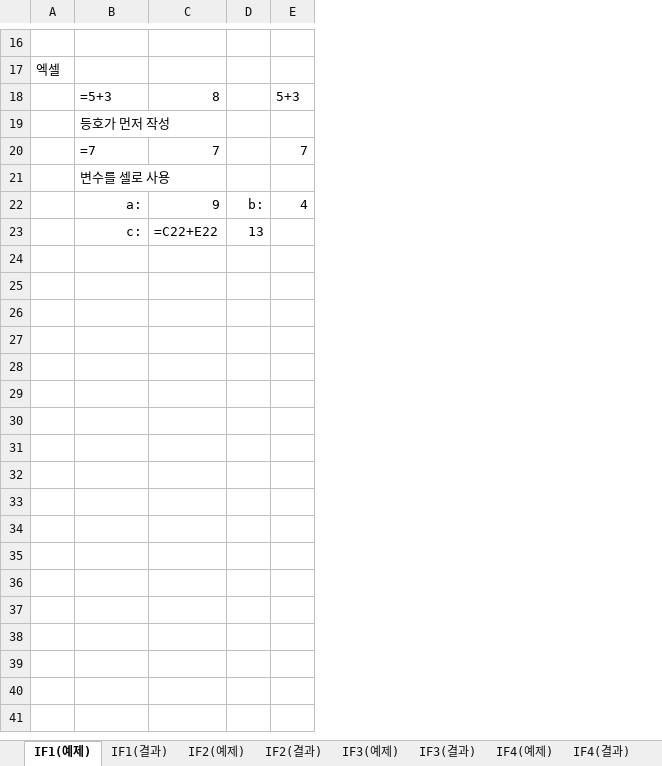
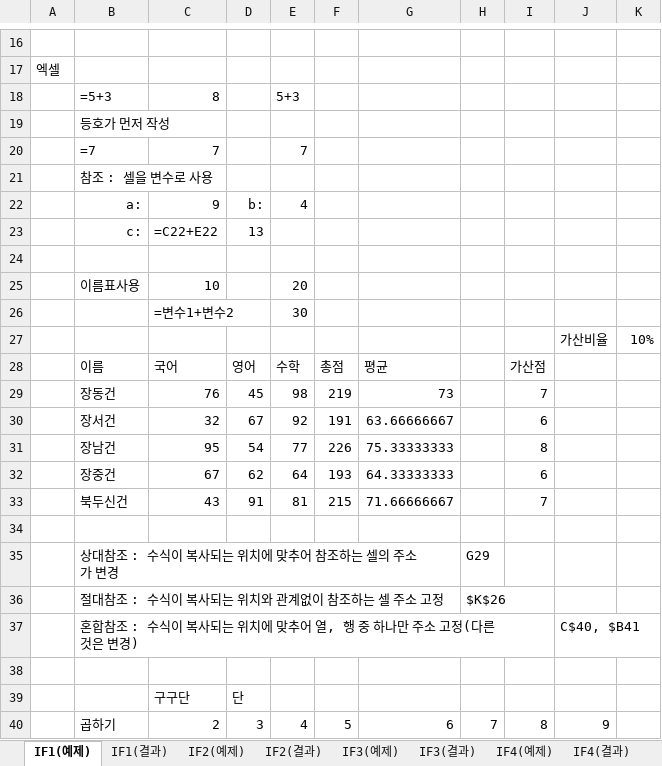
Before and after one commit to jx007s/AGI_EXCEL_2026_10, an Excel workbook: 자주출제되는_함수사전/논리.xlsm, sheet IF1(예제), drawn as a sheet; only a part is shown, gaps mark what is left out; values as stored, in another font and other column widths than the file's, no borders; removed rows and columns are numbered as before the commit, all else as after; the diff covers the shown part only; the diff names each change by its address in the sheet, - before the commit and + after, or states it on an @@ line.

```diff
--- a/자주출제되는_함수사전/논리.xlsm (sheet IF1(예제))
+++ b/자주출제되는_함수사전/논리.xlsm (sheet IF1(예제))
-column D, rows 22-23: b: | 13
-column E, rows 18-22: 5+3 |  | 7 |  | 4
+column D, rows 22-23: b: | 13
+column E, rows 18-22: 5+3 |  | 7 |  | 4
+column F, empty
+column G, empty
+column H, empty
+column I, empty
+column J, empty
+column K, empty
-B21: 변수를 셀로 사용
+B21: 참조 : 셀을 변수로 사용
+row 24: (empty)
+row 25:  | 이름표사용 | 10 |  | 20
+row 26:  |  | =변수1+변수2 |  | 30
+row 27:  |  |  |  |  |  |  |  |  | 가산비율 | 10%
+row 28:  | 이름 | 국어 | 영어 | 수학 | 총점 | 평균 |  | 가산점
+row 29:  | 장동건 | 76 | 45 | 98 | 219 | 73 |  | 7
+row 30:  | 장서건 | 32 | 67 | 92 | 191 | 63.66666667 |  | 6
+row 31:  | 장남건 | 95 | 54 | 77 | 226 | 75.33333333 |  | 8
+row 32:  | 장중건 | 67 | 62 | 64 | 193 | 64.33333333 |  | 6
+row 33:  | 북두신건 | 43 | 91 | 81 | 215 | 71.66666667 |  | 7
+row 34: (empty)
+row 35:  | 상대참조 : 수식이 복사되는 위치에 맞추어 참조하는 셀의 주소가 변경 |  |  |  |  |  | G29
+row 36:  | 절대참조 : 수식이 복사되는 위치와 관계없이 참조하는 셀 주소 고정 |  |  |  |  |  | $K$26
+row 37:  | 혼합참조 : 수식이 복사되는 위치에 맞추어 열, 행 중 하나만 주소 고정(다른 것은 변경) |  |  |  |  |  |  |  | C$40, $B41
+row 38: (empty)
+row 39:  |  | 구구단 | 단
+row 40:  | 곱하기 | 2 | 3 | 4 | 5 | 6 | 7 | 8 | 9
```
Also changed, not shown: 56 added rows elsewhere in this sheet, 2 other files.
